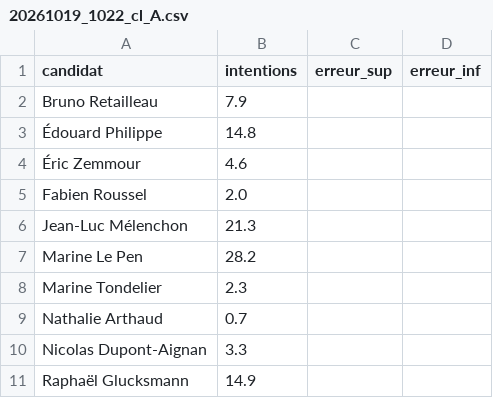
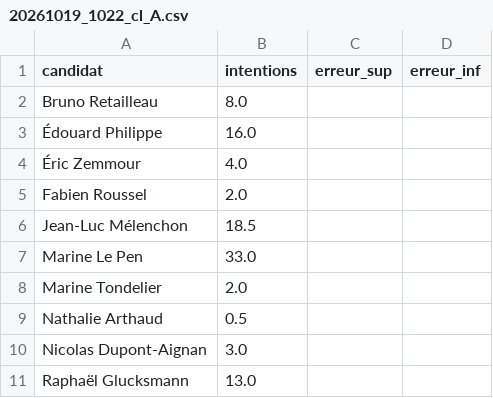
Before and after one commit to MieuxVoter/presidentielle2027, a CSV file: polls/20261019_1022_cl_A.csv, drawn as a sheet.

```diff
--- a/polls/20261019_1022_cl_A.csv
+++ b/polls/20261019_1022_cl_A.csv
@@ -1,11 +1,11 @@
 candidat,intentions,erreur_sup,erreur_inf
-Bruno Retailleau,7.9,
-Édouard Philippe,14.8,
-Éric Zemmour,4.6,
+Bruno Retailleau,8.0,
+Édouard Philippe,16.0,
+Éric Zemmour,4.0,
 Fabien Roussel,2.0,
-Jean-Luc Mélenchon,21.3,
-Marine Le Pen,28.2,
-Marine Tondelier,2.3,
-Nathalie Arthaud,0.7,
-Nicolas Dupont-Aignan,3.3,
-Raphaël Glucksmann,14.9,
+Jean-Luc Mélenchon,18.5,
+Marine Le Pen,33.0,
+Marine Tondelier,2.0,
+Nathalie Arthaud,0.5,
+Nicolas Dupont-Aignan,3.0,
+Raphaël Glucksmann,13.0,
```
Also changed, not shown: polls/20261019_1022_cl_B.csv, polls/20261019_1022_cl_C.csv.
